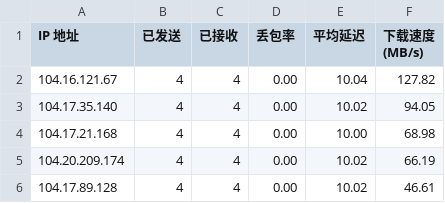
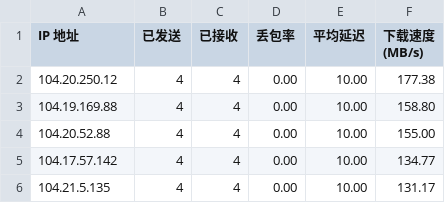
Before and after one commit to xj888xj/cfip, a CSV file: CloudflareST/ip.csv, drawn as a sheet.

```diff
--- a/CloudflareST/ip.csv
+++ b/CloudflareST/ip.csv
@@ -1,6 +1,6 @@
 IP 地址,已发送,已接收,丢包率,平均延迟,下载速度 (MB/s)
-104.16.121.67,4,4,0.00,10.04,127.82
-104.17.35.140,4,4,0.00,10.02,94.05
-104.17.21.168,4,4,0.00,10.00,68.98
-104.20.209.174,4,4,0.00,10.02,66.19
-104.17.89.128,4,4,0.00,10.02,46.61
+104.20.250.12,4,4,0.00,10.00,177.38
+104.19.169.88,4,4,0.00,10.00,158.80
+104.20.52.88,4,4,0.00,10.00,155.00
+104.17.57.142,4,4,0.00,10.00,134.77
+104.21.5.135,4,4,0.00,10.00,131.17
```
Also changed, not shown: 1 other file.
